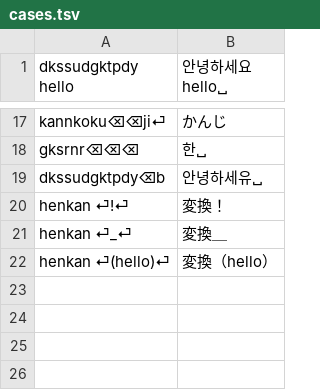
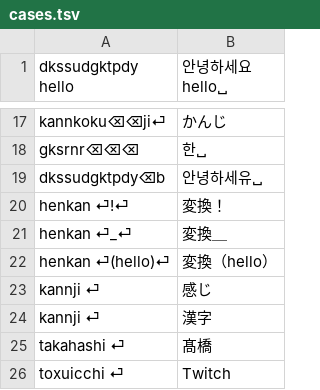
Before and after one commit to AidenGeunGeun/araso, a TSV file: scripts/typing-test/cases.tsv, drawn as a sheet; only a part is shown, gaps mark what is left out.

Commit message:
Typing test types into the typing pane of Seamtype's own settings window (which switches to Seamtype itself) instead of TextEdit; cases for macOS's engine: 感じ then 漢字, 髙橋, Twitch

```diff
--- a/scripts/typing-test/cases.tsv
+++ b/scripts/typing-test/cases.tsv
@@ -22 +22,5 @@ henkan ⏎_⏎	変換＿
 henkan ⏎(hello)⏎	変換（hello）
+kannji ⏎	感じ
+kannji  ⏎	漢字
+takahashi  ⏎	髙橋
+toxuicchi  ⏎	Twitch
```
Also changed, not shown: 2 other files.
